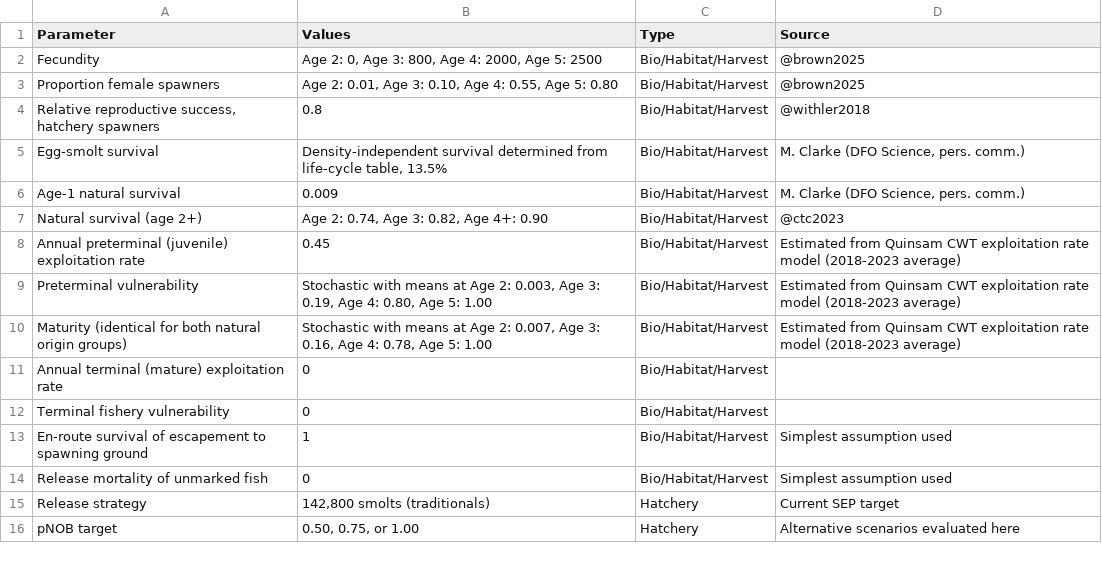
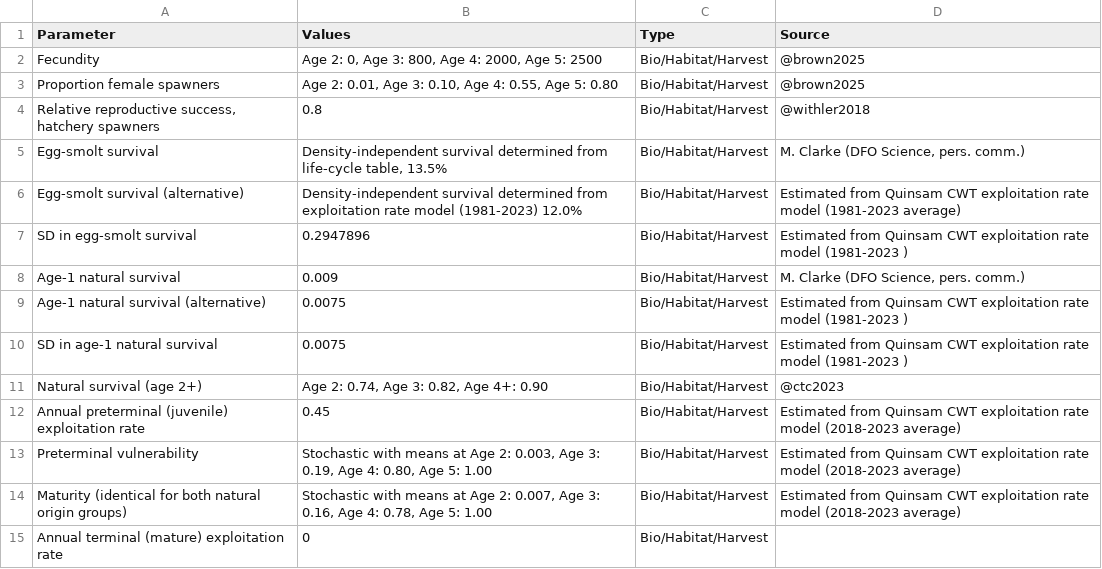
Before and after one commit to Pacific-salmon-assess/UpperSoG_Chinook, a CSV file: tables/qc-om.csv, drawn as a sheet; only a part is shown; the shorter side is filled out with more unchanged rows; the diff names each change by its address in the sheet, - before the commit and + after, or states it on an @@ line.

```diff
--- a/tables/qc-om.csv
+++ b/tables/qc-om.csv
+row 6: Egg-smolt survival (alternative) | Density-independent survival determined from exploitation rate model (1981-2023) 12.0% | Bio/Habitat/Harvest | Estimated from Quinsam CWT exploitation rate model (1981-2023 average)
+row 7: SD in egg-smolt survival | 0.2947896 | Bio/Habitat/Harvest | Estimated from Quinsam CWT exploitation rate model (1981-2023 )
+row 9: Age-1 natural survival (alternative) | 0.0075 | Bio/Habitat/Harvest | Estimated from Quinsam CWT exploitation rate model (1981-2023 )
+row 10: SD in age-1 natural survival | 0.0075 | Bio/Habitat/Harvest | Estimated from Quinsam CWT exploitation rate model (1981-2023 )
```
Also changed, not shown: 3 other files.
